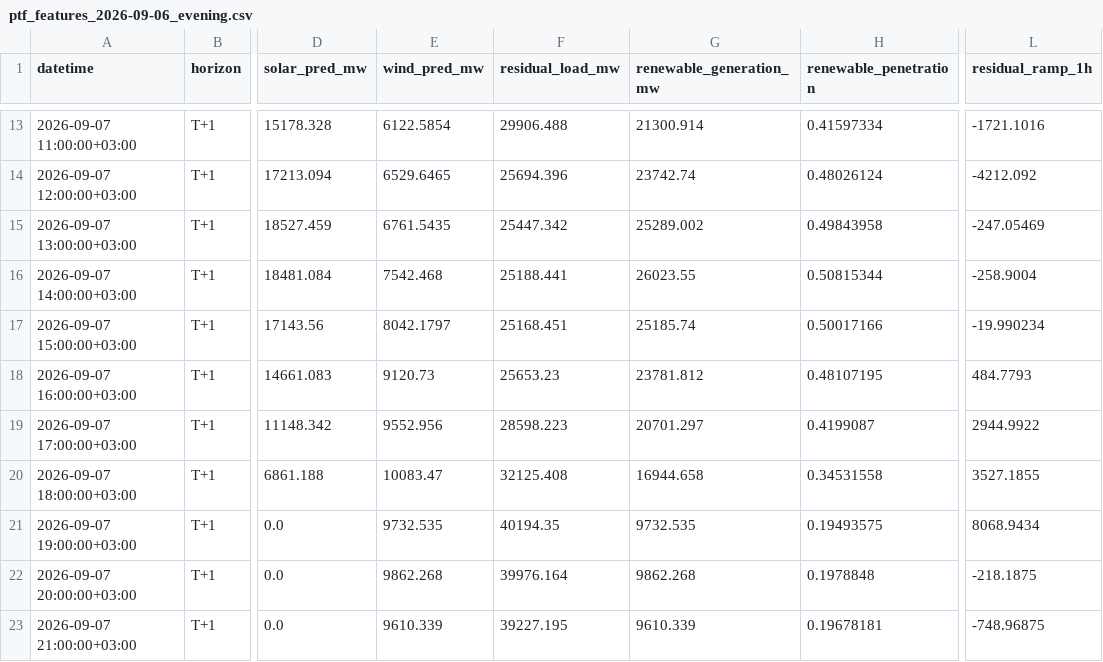
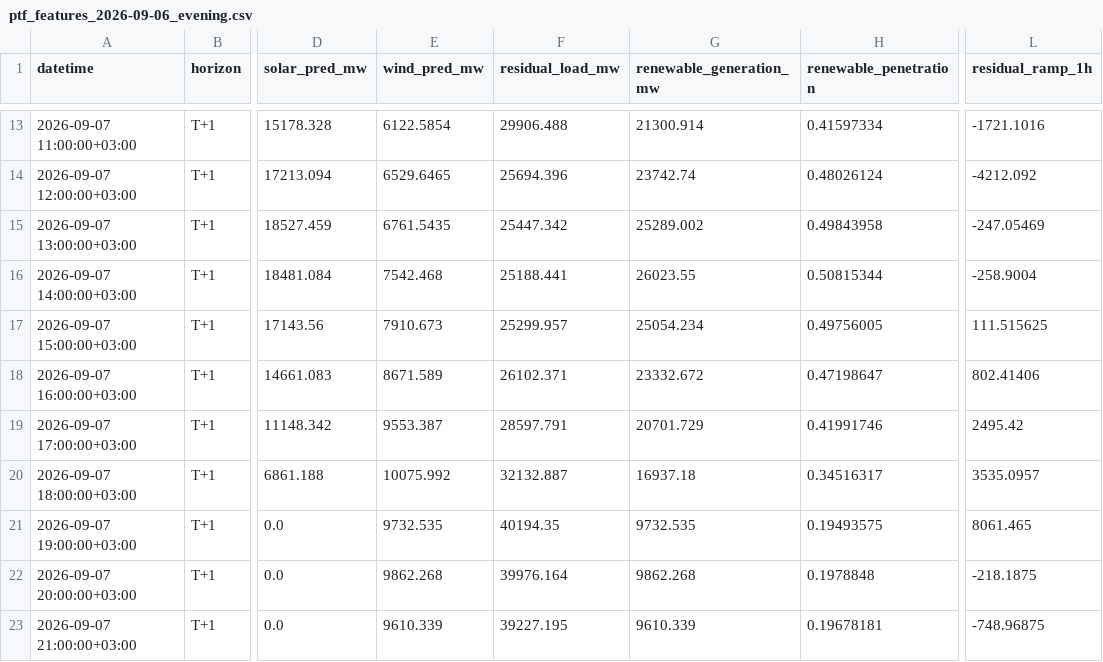
Before and after one commit to dattik12/turkiye-t2-daysahead, a CSV file: data/forecast/ptf_features/archive/ptf_features_2026-09-06_evening.csv, drawn as a sheet; only a part is shown, gaps mark what is left out; the diff covers the shown part only; the diff names each change by its address in the sheet, - before the commit and + after, or states it on an @@ line.

Commit message:
daily: 2026-09-07-2150 forecast + mape

```diff
--- a/data/forecast/ptf_features/archive/ptf_features_2026-09-06_evening.csv
+++ b/data/forecast/ptf_features/archive/ptf_features_2026-09-06_evening.csv
-E17 (wind_pred_mw): 8042.1797
+E17 (wind_pred_mw): 7910.673
-F17 (residual_load_mw): 25168.451
+F17 (residual_load_mw): 25299.957
-G17 (renewable_generation_mw): 25185.74
+G17 (renewable_generation_mw): 25054.234
-H17 (renewable_penetration): 0.50017166
+H17 (renewable_penetration): 0.49756005
-L17 (residual_ramp_1h): -19.990234
+L17 (residual_ramp_1h): 111.515625
-E18 (wind_pred_mw): 9120.73
+E18 (wind_pred_mw): 8671.589
-F18 (residual_load_mw): 25653.23
+F18 (residual_load_mw): 26102.371
-G18 (renewable_generation_mw): 23781.812
+G18 (renewable_generation_mw): 23332.672
-H18 (renewable_penetration): 0.48107195
+H18 (renewable_penetration): 0.47198647
-L18 (residual_ramp_1h): 484.7793
+L18 (residual_ramp_1h): 802.41406
-E19 (wind_pred_mw): 9552.956
+E19 (wind_pred_mw): 9553.387
-F19 (residual_load_mw): 28598.223
+F19 (residual_load_mw): 28597.791
-G19 (renewable_generation_mw): 20701.297
+G19 (renewable_generation_mw): 20701.729
-H19 (renewable_penetration): 0.4199087
+H19 (renewable_penetration): 0.41991746
-L19 (residual_ramp_1h): 2944.9922
+L19 (residual_ramp_1h): 2495.42
-E20 (wind_pred_mw): 10083.47
+E20 (wind_pred_mw): 10075.992
-F20 (residual_load_mw): 32125.408
+F20 (residual_load_mw): 32132.887
-G20 (renewable_generation_mw): 16944.658
+G20 (renewable_generation_mw): 16937.18
-H20 (renewable_penetration): 0.34531558
+H20 (renewable_penetration): 0.34516317
-L20 (residual_ramp_1h): 3527.1855
+L20 (residual_ramp_1h): 3535.0957
-L21 (residual_ramp_1h): 8068.9434
+L21 (residual_ramp_1h): 8061.465
```
Also changed, not shown: 21 edited cells elsewhere in this file, data/results/forecast_results.csv, data/results/mape_history.csv, 4 other files.
